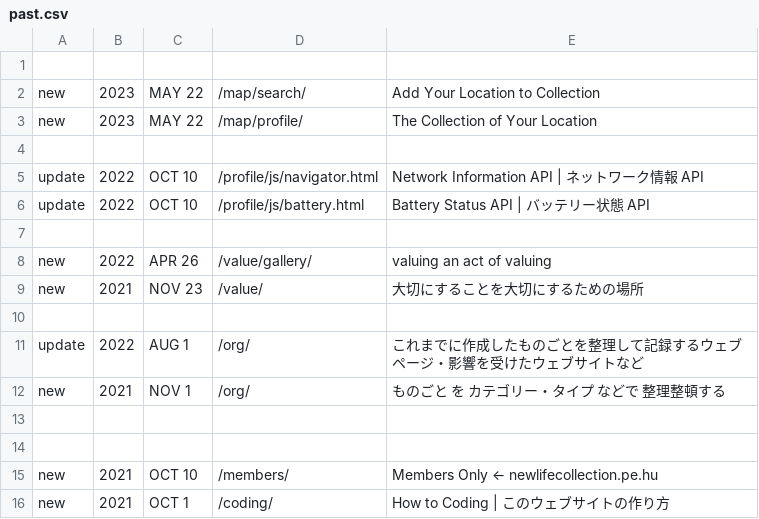
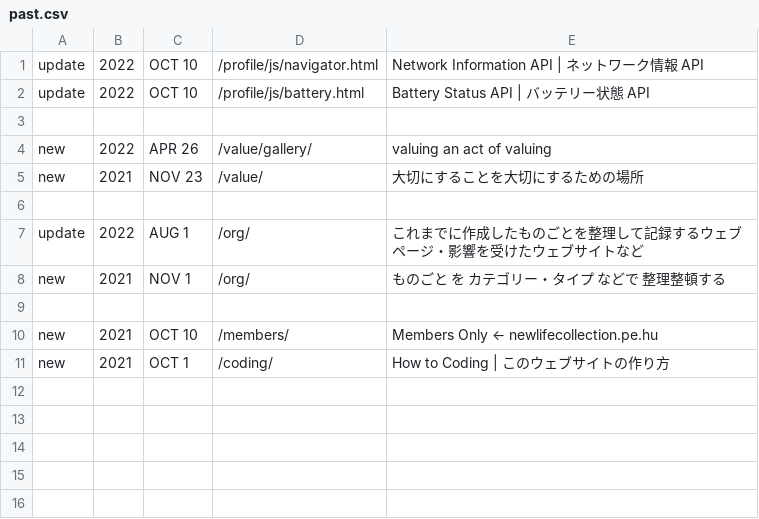
Before and after one commit to c-c-space/.github, a CSV file: ver/past.csv, drawn as a sheet; the diff names each change by its address in the sheet, - before the commit and + after, or states it on an @@ line.

Commit message:
Update past.csv

```diff
--- a/ver/past.csv
+++ b/ver/past.csv
-row 1: (empty)
-row 2: new | 2023 | MAY 22 | /map/search/ | Add Your Location to Collection
-row 3: new | 2023 | MAY 22 | /map/profile/ | The Collection of Your Location
-row 4: (empty)
-row 13: (empty)
```
